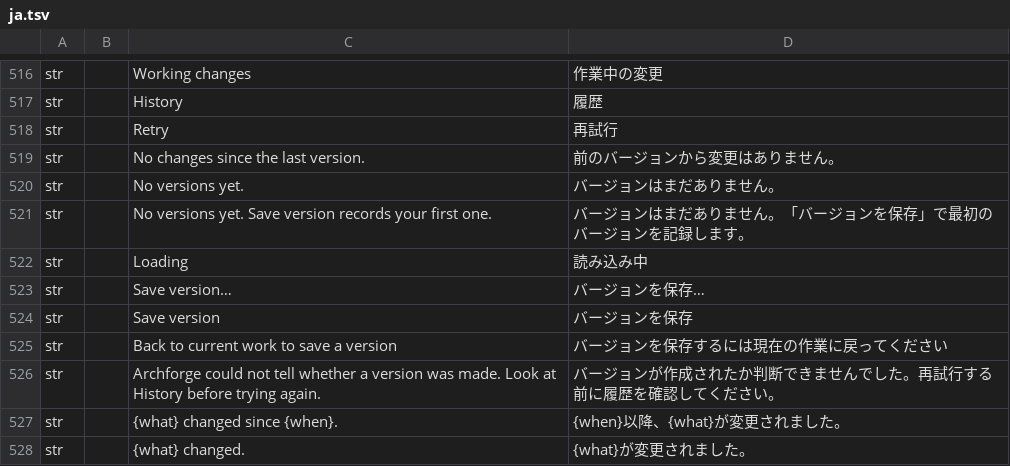
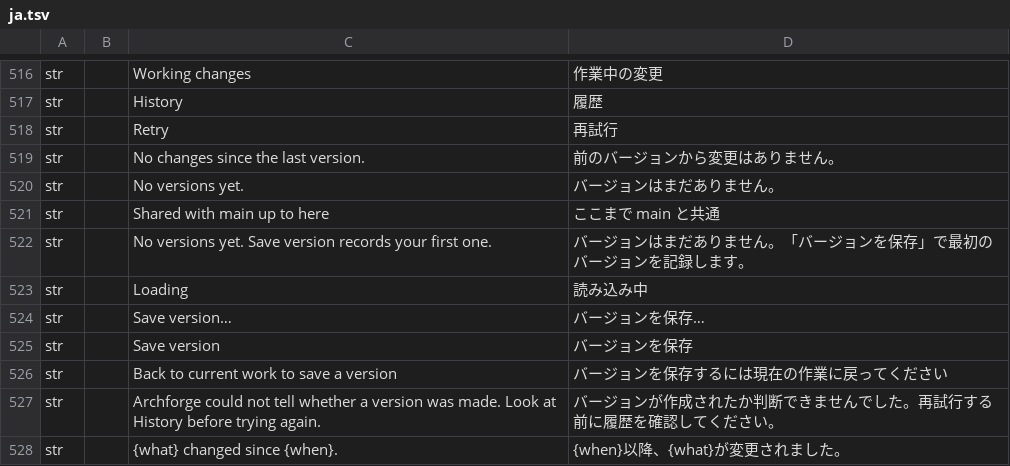
Before and after one commit to software-vision-ai/archforge, a TSV file: crates/ui-egui/src/i18n/ja.tsv, drawn as a sheet; only a part is shown, gaps mark what is left out; the shorter side is filled out with more unchanged rows.

```diff
--- a/crates/ui-egui/src/i18n/ja.tsv
+++ b/crates/ui-egui/src/i18n/ja.tsv
@@ -520,2 +520,3 @@ str		No changes since the last version.	前のバージョンから変更はあ
 str		No versions yet.	バージョンはまだありません。
+str		Shared with main up to here	ここまで main と共通
 str		No versions yet. Save version records your first one.	バージョンはまだありません。「バージョンを保存」で最初のバージョンを記録します。
```
Also changed, not shown: crates/ui-egui/src/i18n/de.tsv, crates/ui-egui/src/i18n/en.tsv, 12 other files.
